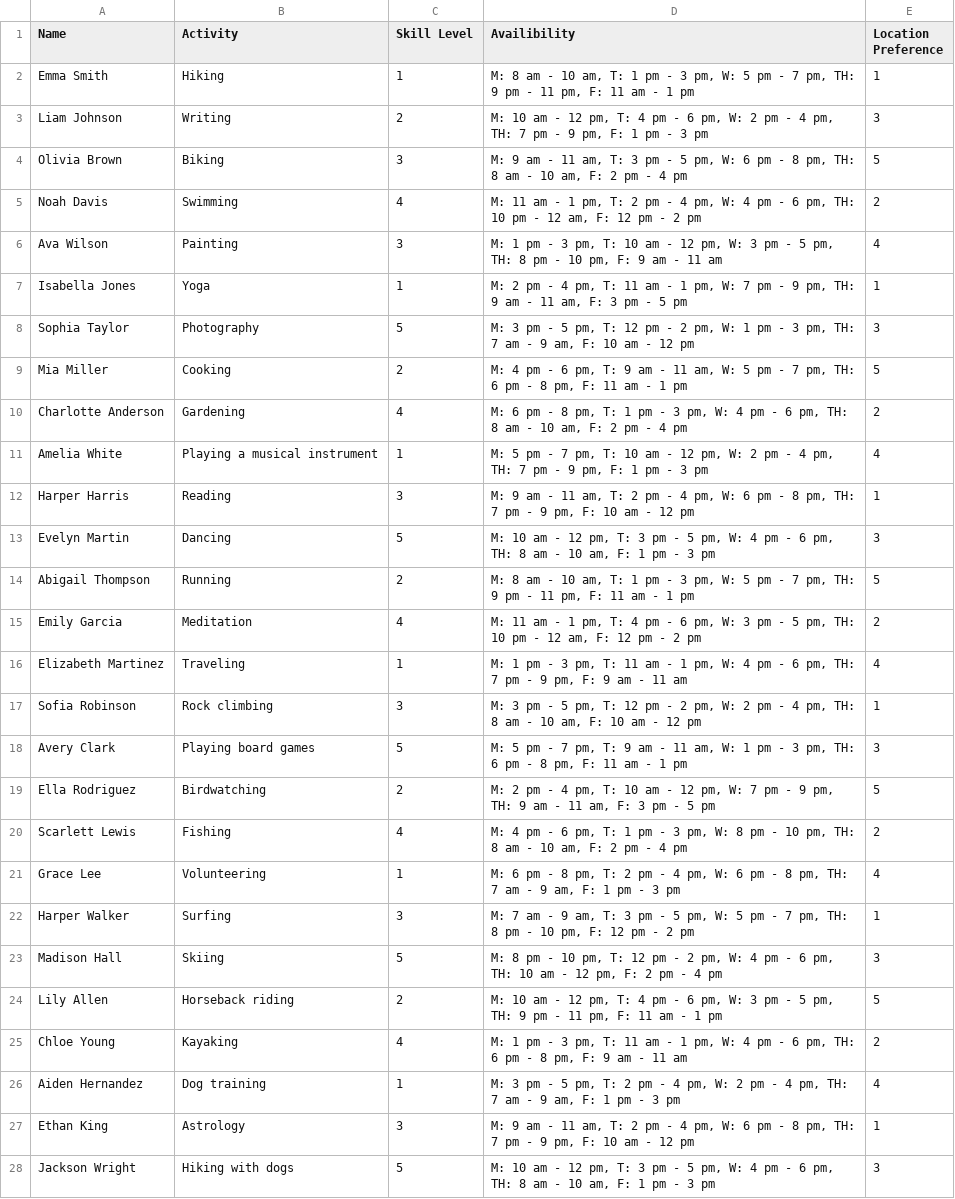
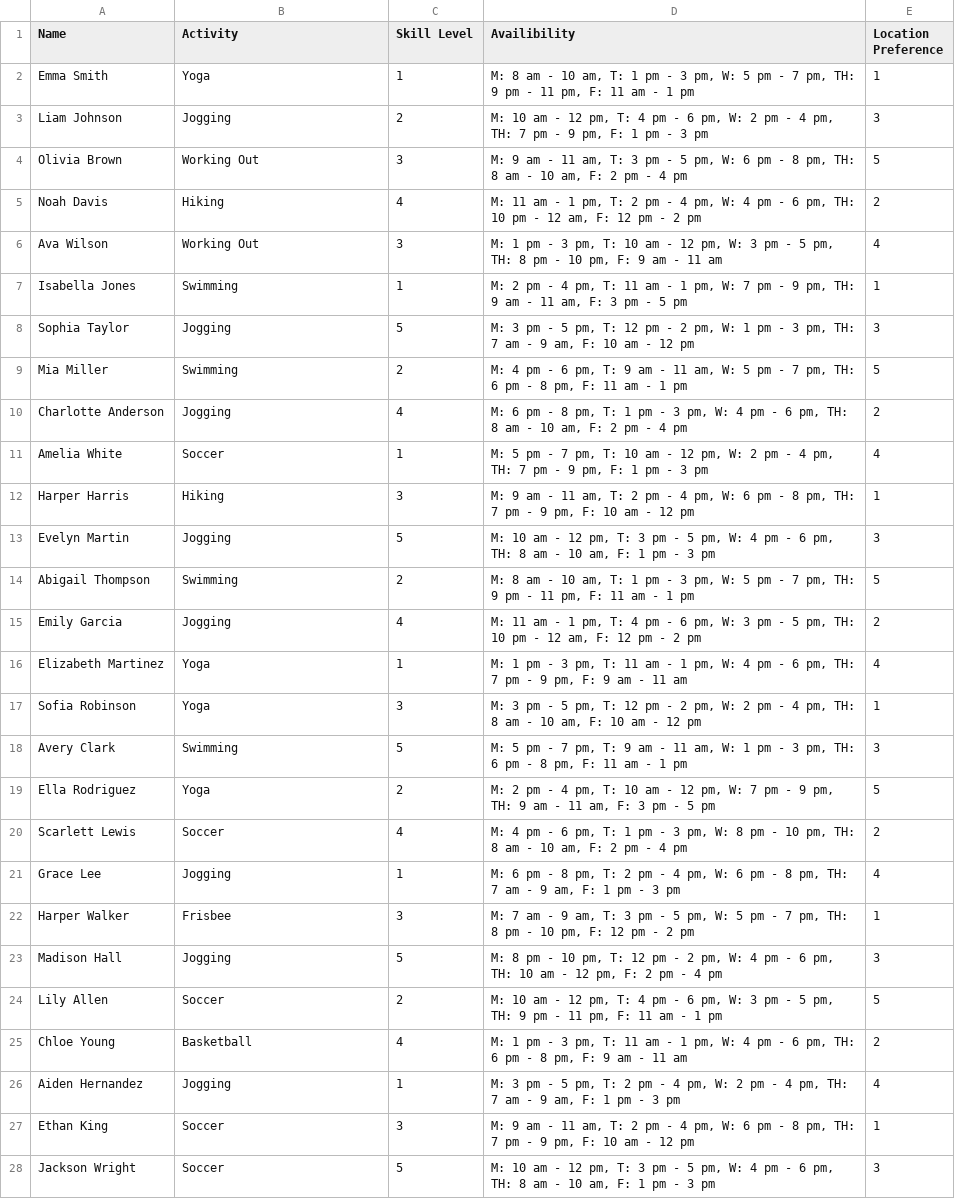
Before and after one commit to CS196Illinois/Group31-FA23, a CSV file: Project/sample_data.csv, drawn as a sheet; only a part is shown; the diff covers the shown part only; the diff names each change by its address in the sheet, - before the commit and + after, or states it on an @@ line.

```diff
--- a/Project/sample_data.csv
+++ b/Project/sample_data.csv
-B2 (Activity): Hiking
+B2 (Activity): Yoga
-B3 (Activity): Writing
+B3 (Activity): Jogging
-B4 (Activity): Biking
+B4 (Activity): Working Out
-B5 (Activity): Swimming
+B5 (Activity): Hiking
-B6 (Activity): Painting
+B6 (Activity): Working Out
-B7 (Activity): Yoga
+B7 (Activity): Swimming
-B8 (Activity): Photography
+B8 (Activity): Jogging
-B9 (Activity): Cooking
+B9 (Activity): Swimming
-B10 (Activity): Gardening
+B10 (Activity): Jogging
-B11 (Activity): Playing a musical instrument
+B11 (Activity): Soccer
-B12 (Activity): Reading
+B12 (Activity): Hiking
-B13 (Activity): Dancing
+B13 (Activity): Jogging
-B14 (Activity): Running
+B14 (Activity): Swimming
-B15 (Activity): Meditation
+B15 (Activity): Jogging
-B16 (Activity): Traveling
+B16 (Activity): Yoga
-B17 (Activity): Rock climbing
+B17 (Activity): Yoga
-B18 (Activity): Playing board games
+B18 (Activity): Swimming
-B19 (Activity): Birdwatching
+B19 (Activity): Yoga
-B20 (Activity): Fishing
+B20 (Activity): Soccer
-B21 (Activity): Volunteering
+B21 (Activity): Jogging
-B22 (Activity): Surfing
+B22 (Activity): Frisbee
-B23 (Activity): Skiing
+B23 (Activity): Jogging
-B24 (Activity): Horseback riding
+B24 (Activity): Soccer
-B25 (Activity): Kayaking
+B25 (Activity): Basketball
-B26 (Activity): Dog training
+B26 (Activity): Jogging
-B27 (Activity): Astrology
+B27 (Activity): Soccer
-B28 (Activity): Hiking with dogs
+B28 (Activity): Soccer
```
Also changed, not shown: 1 removed row and 71 edited cells elsewhere in this file, 3 other files.
